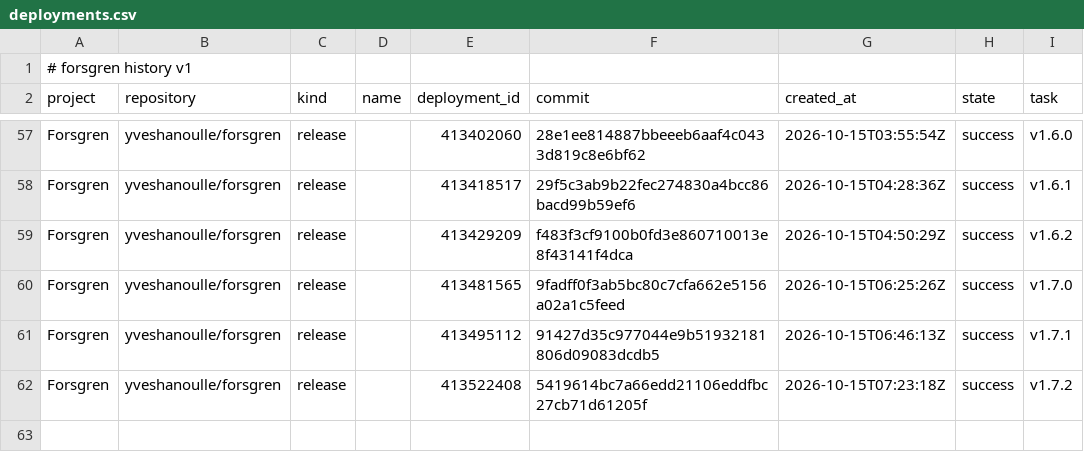
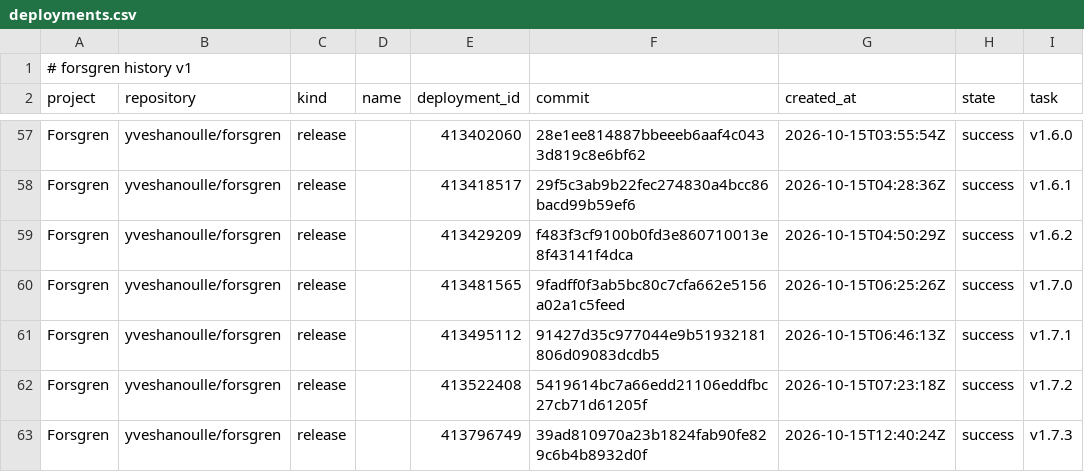
Before and after one commit to yveshanoulle/forsgren-metrics, a CSV file: data/deployments.csv, drawn as a sheet; only a part is shown, gaps mark what is left out.

```diff
--- a/data/deployments.csv
+++ b/data/deployments.csv
@@ -62 +62,2 @@ Forsgren,yveshanoulle/forsgren,release,,413495112,91427d35c977044e9b51932181806d
 Forsgren,yveshanoulle/forsgren,release,,413522408,5419614bc7a66edd21106eddfbc27cb71d61205f,2026-10-15T07:23:18Z,success,v1.7.2
+Forsgren,yveshanoulle/forsgren,release,,413796749,39ad810970a23b1824fab90fe829c6b4b8932d0f,2026-10-15T12:40:24Z,success,v1.7.3
```
Also changed, not shown: data/commits.csv, data/issues.csv, 2 other files.
